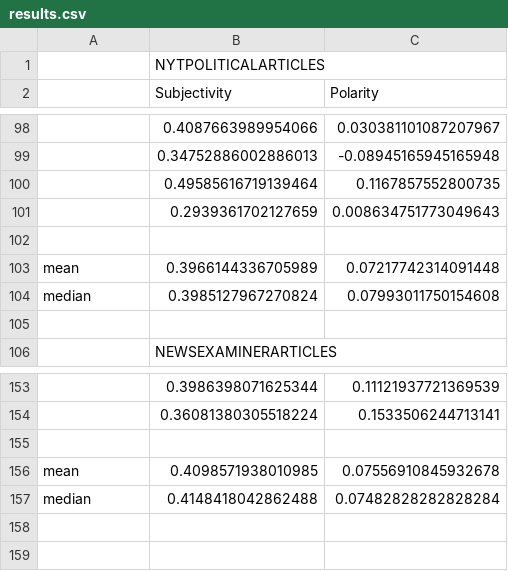
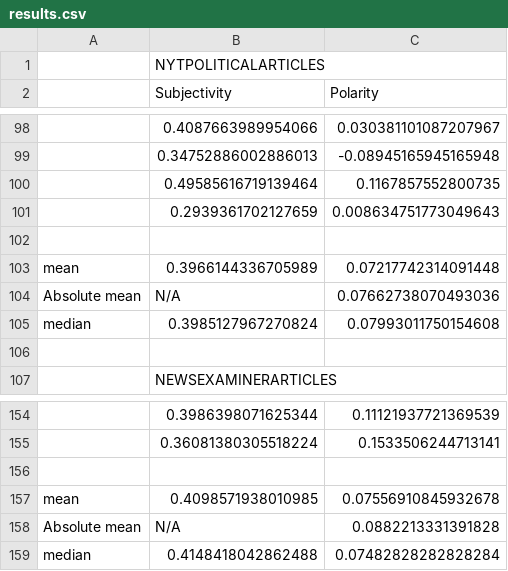
Before and after one commit to jasoncode/cs216project, a CSV file: Analysis/results.csv, drawn as a sheet; only a part is shown, gaps mark what is left out.

Commit message:
Updated source analysis to include mean of absolute value of polarity (polarity on a 0-1 scale rather than a -1 to 1 scale

```diff
--- a/Analysis/results.csv
+++ b/Analysis/results.csv
@@ -103,2 +103,3 @@
 mean,0.3966144336705989,0.07217742314091448
+Absolute mean,N/A,0.07662738070493036
 median,0.3985127967270824,0.07993011750154608
@@ -156,2 +157,3 @@ median,0.3985127967270824,0.07993011750154608
 mean,0.4098571938010985,0.07556910845932678
+Absolute mean,N/A,0.0882213331391828
 median,0.4148418042862488,0.07482828282828284
```
Also changed, not shown: 1 other file.
